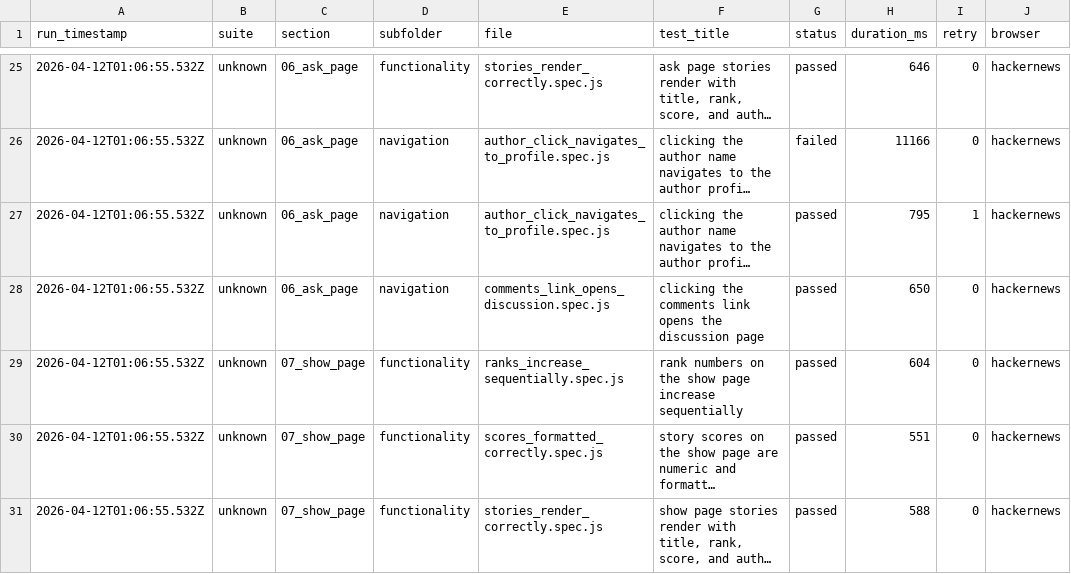
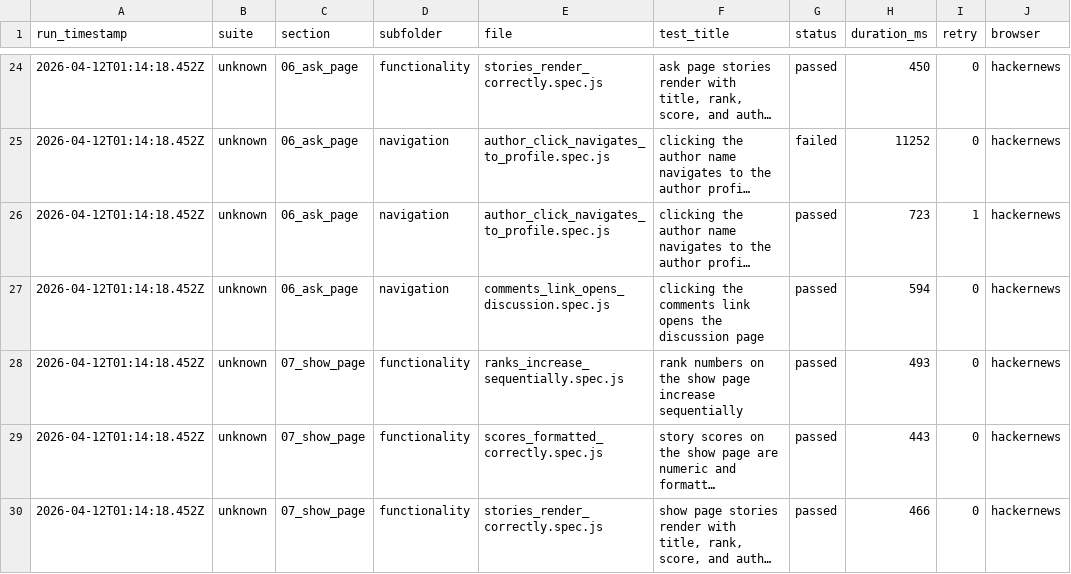
Before and after one commit to Lin-FengMurray/linfeng_framework_tests, a CSV file: linfeng_framework_tests/hackernews/test_results.csv, drawn as a sheet; only a part is shown, gaps mark what is left out; long unchanged cells end in …; addresses are those after the commit; the diff covers the shown part only; the diff names each change by its address in the sheet, - before the commit and + after, or states it on an @@ line.

```diff
--- a/linfeng_framework_tests/hackernews/test_results.csv
+++ b/linfeng_framework_tests/hackernews/test_results.csv
-A24:A30 (run_timestamp): 2026-04-12T01:06:55.532Z
+A24:A30 (run_timestamp): 2026-04-12T01:14:18.452Z
-H24 (duration_ms): 646
+H24 (duration_ms): 450
-H25 (duration_ms): 11166
+H25 (duration_ms): 11252
-H26 (duration_ms): 795
+H26 (duration_ms): 723
-H27 (duration_ms): 650
+H27 (duration_ms): 594
-H28 (duration_ms): 604
+H28 (duration_ms): 493
-H29 (duration_ms): 551
+H29 (duration_ms): 443
-H30 (duration_ms): 588
+H30 (duration_ms): 466
```
Also changed, not shown: 1 added row, 4 removed rows and 95 edited cells elsewhere in this file.
